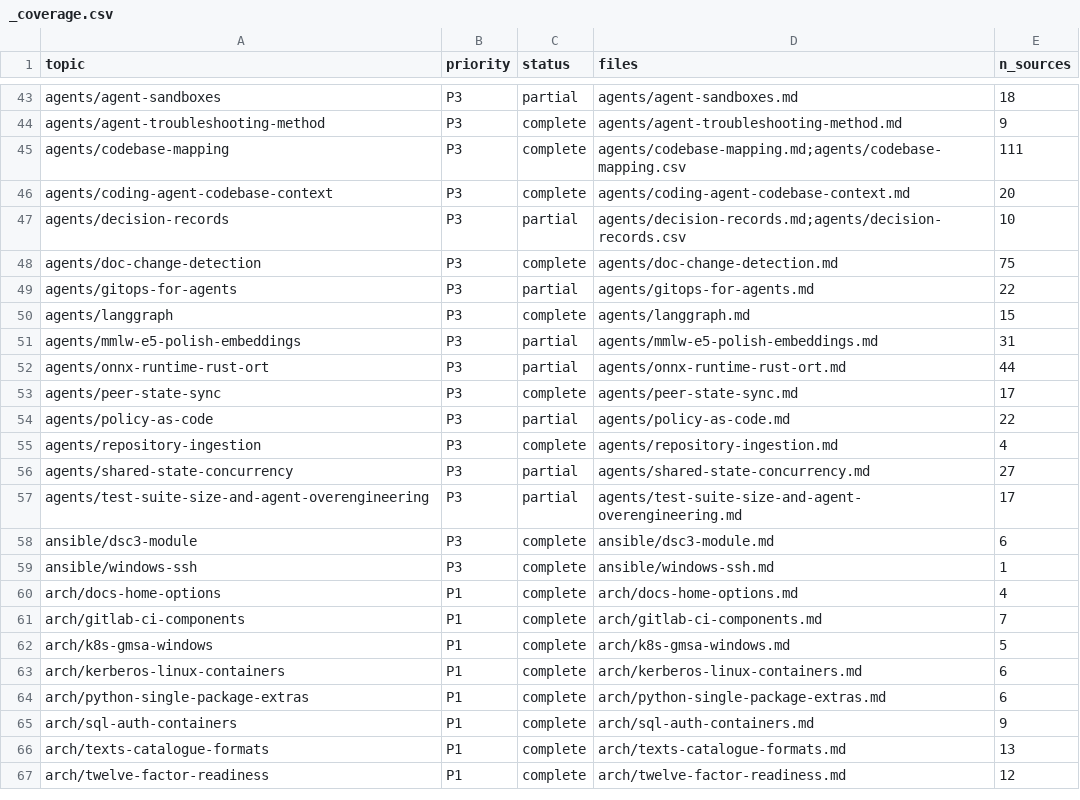
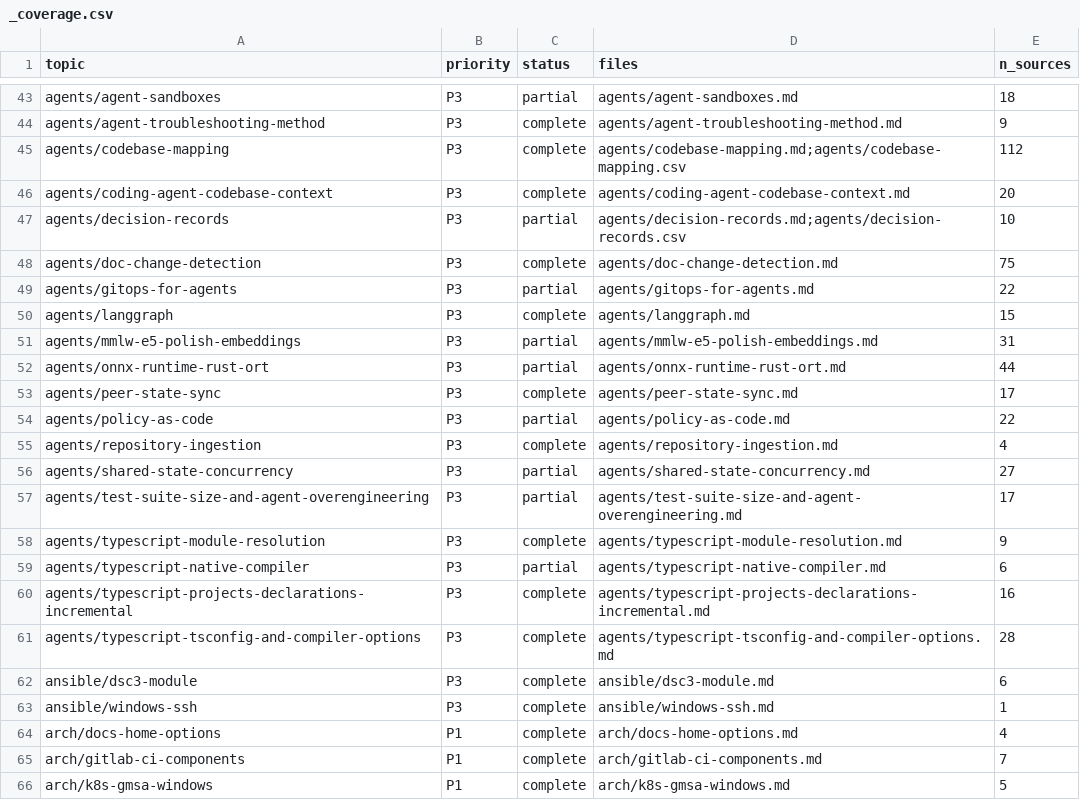
Before and after one commit to mikkielt/it-ops-kb, a CSV file: kb/public/_coverage.csv, drawn as a sheet; only a part is shown, gaps mark what is left out; the shorter side is filled out with more unchanged rows.

```diff
--- a/kb/public/_coverage.csv
+++ b/kb/public/_coverage.csv
@@ -44,3 +44,3 @@ agents/agent-sandboxes,P3,partial,agents/agent-sandboxes.md,18
 agents/agent-troubleshooting-method,P3,complete,agents/agent-troubleshooting-method.md,9
-agents/codebase-mapping,P3,complete,agents/codebase-mapping.md;agents/codebase-mapping.csv,111
+agents/codebase-mapping,P3,complete,agents/codebase-mapping.md;agents/codebase-mapping.csv,112
 agents/coding-agent-codebase-context,P3,complete,agents/coding-agent-codebase-context.md,20
@@ -57,2 +57,6 @@ agents/shared-state-concurrency,P3,partial,agents/shared-state-concurrency.md,27
 agents/test-suite-size-and-agent-overengineering,P3,partial,agents/test-suite-size-and-agent-overengineering.md,17
+agents/typescript-module-resolution,P3,complete,agents/typescript-module-resolution.md,9
+agents/typescript-native-compiler,P3,partial,agents/typescript-native-compiler.md,6
+agents/typescript-projects-declarations-incremental,P3,complete,agents/typescript-projects-declarations-incremental.md,16
+agents/typescript-tsconfig-and-compiler-options,P3,complete,agents/typescript-tsconfig-and-compiler-options.md,28
 ansible/dsc3-module,P3,complete,ansible/dsc3-module.md,6
```
Also changed, not shown: kb/public/_retrieval/signals.csv, kb/public/agents/codebase-mapping.csv, 11 other files.
